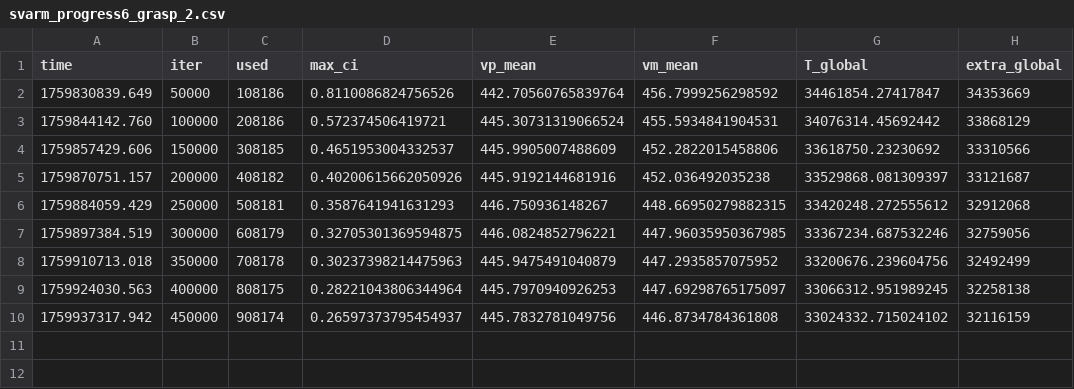
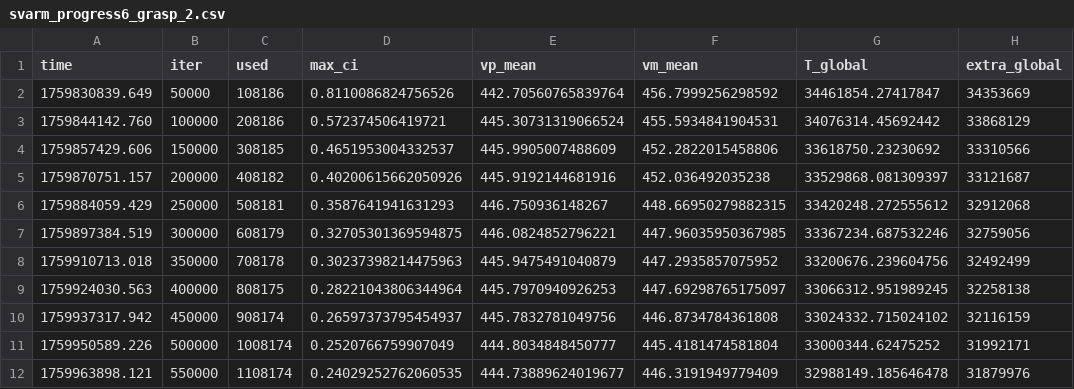
Before and after one commit to skoooch/gr-cls-multitask, a CSV file: logs/svarm_run1/svarm_progress6_grasp_2.csv, drawn as a sheet; the diff names each change by its address in the sheet, - before the commit and + after, or states it on an @@ line.

```diff
--- a/logs/svarm_run1/svarm_progress6_grasp_2.csv
+++ b/logs/svarm_run1/svarm_progress6_grasp_2.csv
+row 11: 1759950589.226 | 500000 | 1008174 | 0.2520766759907049 | 444.8034848450777 | 445.4181474581804 | 33000344.62475252 | 31992171
+row 12: 1759963898.121 | 550000 | 1108174 | 0.24029252762060535 | 444.73889624019677 | 446.3191949779409 | 32988149.185646478 | 31879976
```
Also changed, not shown: logs/svarm_run1/svarm_progress6_grasp_0.csv, 12 other files.
